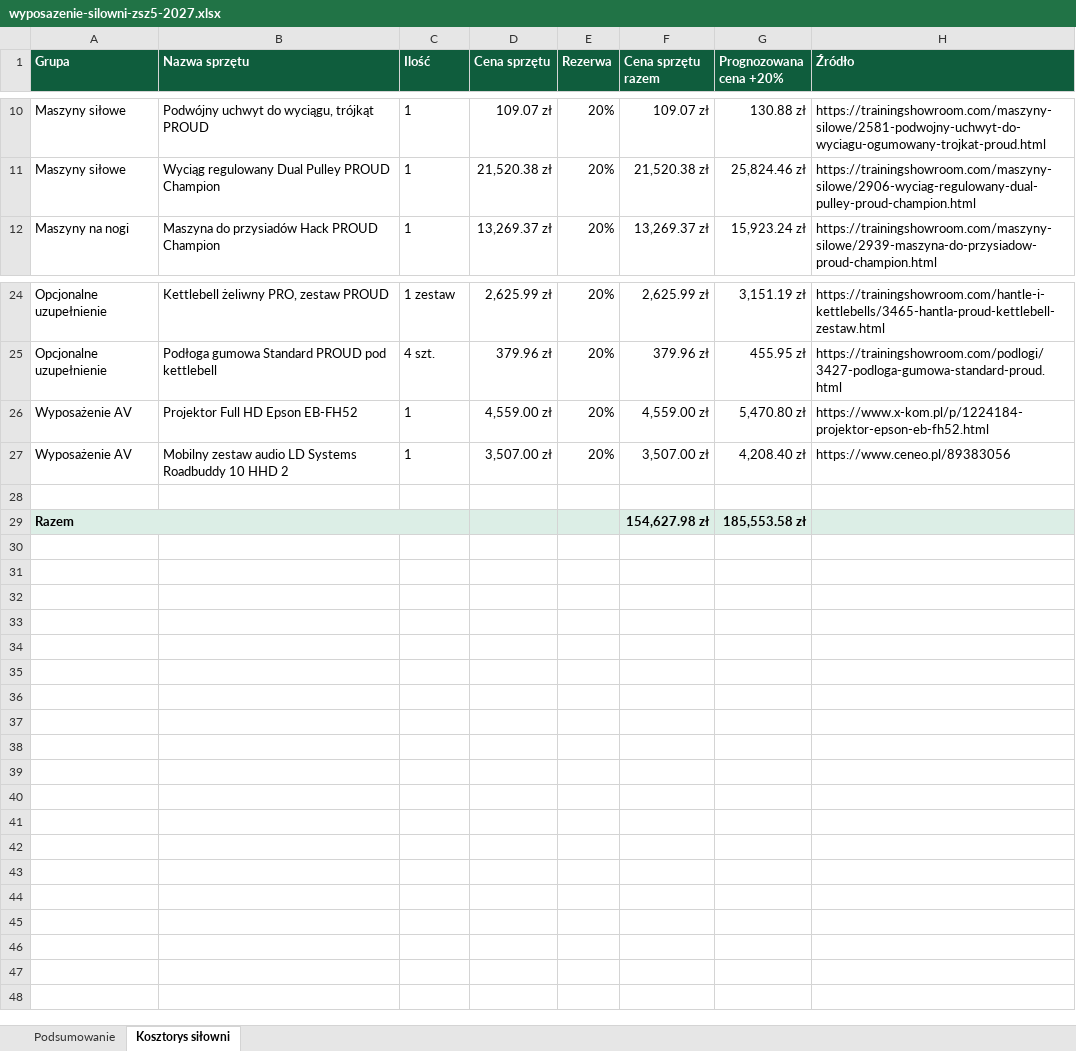
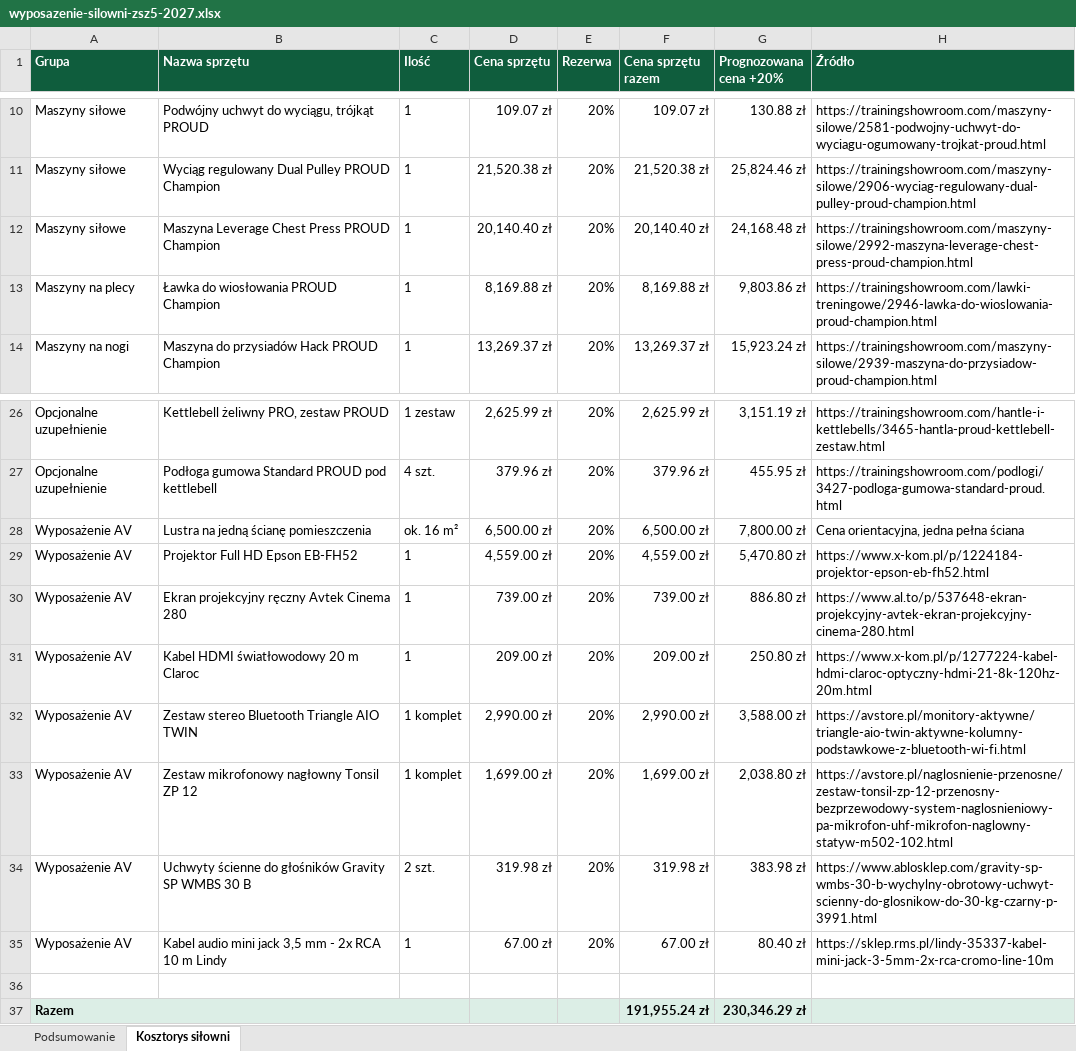
Before and after one commit to adeodatus11/nowa-silownia-ZSZ5-2027, an Excel workbook: outputs/wyposazenie-silowni/wyposazenie-silowni-zsz5-2027.xlsx, sheet Kosztorys siłowni, drawn as a sheet; only a part is shown, gaps mark what is left out; values as stored, in another font and other column widths than the file's, no borders; addresses are those after the commit; the diff names each change by its address in the sheet, - before the commit and + after, or states it on an @@ line.

```diff
--- a/outputs/wyposazenie-silowni/wyposazenie-silowni-zsz5-2027.xlsx (sheet Kosztorys siłowni)
+++ b/outputs/wyposazenie-silowni/wyposazenie-silowni-zsz5-2027.xlsx (sheet Kosztorys siłowni)
+row 12: Maszyny siłowe | Maszyna Leverage Chest Press PROUD Champion | 1 | 20,140.40 zł | 20% | 20,140.40 zł | 24,168.48 zł | https://trainingshowroom.com/maszyny-silowe/2992-maszyna-leverage-chest-press-proud-champion.html
+row 13: Maszyny na plecy | Ławka do wiosłowania PROUD Champion | 1 | 8,169.88 zł | 20% | 8,169.88 zł | 9,803.86 zł | https://trainingshowroom.com/lawki-treningowe/2946-lawka-do-wioslowania-proud-champion.html
+row 28: Wyposażenie AV | Lustra na jedną ścianę pomieszczenia | ok. 16 m² | 6,500.00 zł | 20% | 6,500.00 zł | 7,800.00 zł | Cena orientacyjna, jedna pełna ściana
+row 30: Wyposażenie AV | Ekran projekcyjny ręczny Avtek Cinema 280 | 1 | 739.00 zł | 20% | 739.00 zł | 886.80 zł | https://www.al.to/p/537648-ekran-projekcyjny-avtek-ekran-projekcyjny-cinema-280.html
+row 31: Wyposażenie AV | Kabel HDMI światłowodowy 20 m Claroc | 1 | 209.00 zł | 20% | 209.00 zł | 250.80 zł | https://www.x-kom.pl/p/1277224-kabel-hdmi-claroc-optyczny-hdmi-21-8k-120hz-20m.html
+row 32: Wyposażenie AV | Zestaw stereo Bluetooth Triangle AIO TWIN | 1 komplet | 2,990.00 zł | 20% | 2,990.00 zł | 3,588.00 zł | https://avstore.pl/monitory-aktywne/triangle-aio-twin-aktywne-kolumny-podstawkowe-z-bluetooth-wi-fi.html
+row 33: Wyposażenie AV | Zestaw mikrofonowy nagłowny Tonsil ZP 12 | 1 komplet | 1,699.00 zł | 20% | 1,699.00 zł | 2,038.80 zł | https://avstore.pl/naglosnienie-przenosne/zestaw-tonsil-zp-12-przenosny-bezprzewodowy-system-naglosnieniowy-pa-mikrofon-uhf-mikrofon-naglowny-statyw-m502-102.html
+row 34: Wyposażenie AV | Uchwyty ścienne do głośników Gravity SP WMBS 30 B | 2 szt. | 319.98 zł | 20% | 319.98 zł | 383.98 zł | https://www.ablosklep.com/gravity-sp-wmbs-30-b-wychylny-obrotowy-uchwyt-scienny-do-glosnikow-do-30-kg-czarny-p-3991.html
-B35 (Nazwa sprzętu): Mobilny zestaw audio LD Systems Roadbuddy 10 HHD 2
+B35 (Nazwa sprzętu): Kabel audio mini jack 3,5 mm - 2x RCA 10 m Lindy
-D35 (Cena sprzętu): 3,507.00 zł
+D35 (Cena sprzętu): 67.00 zł
-F35 (Cena sprzętu razem): 3,507.00 zł
+F35 (Cena sprzętu razem): 67.00 zł
-G35 (Prognozowana cena +20%): 4,208.40 zł
+G35 (Prognozowana cena +20%): 80.40 zł
-H35 (Źródło): https://www.ceneo.pl/89383056
+H35 (Źródło): https://sklep.rms.pl/lindy-35337-kabel-mini-jack-3-5mm-2x-rca-cromo-line-10m
-F37 (Cena sprzętu razem): 154,627.98 zł
+F37 (Cena sprzętu razem): 191,955.24 zł
-G37 (Prognozowana cena +20%): 185,553.58 zł
+G37 (Prognozowana cena +20%): 230,346.29 zł
```
Also changed, not shown: sheet Podsumowanie, formulas that keep their value, 15 other files.
